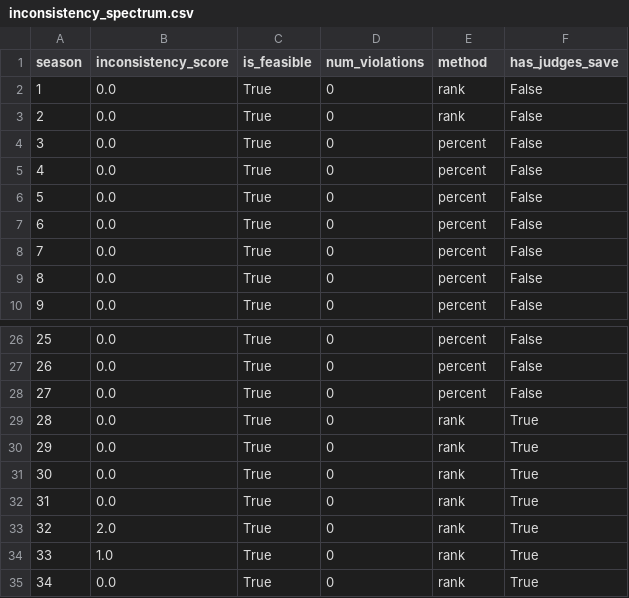
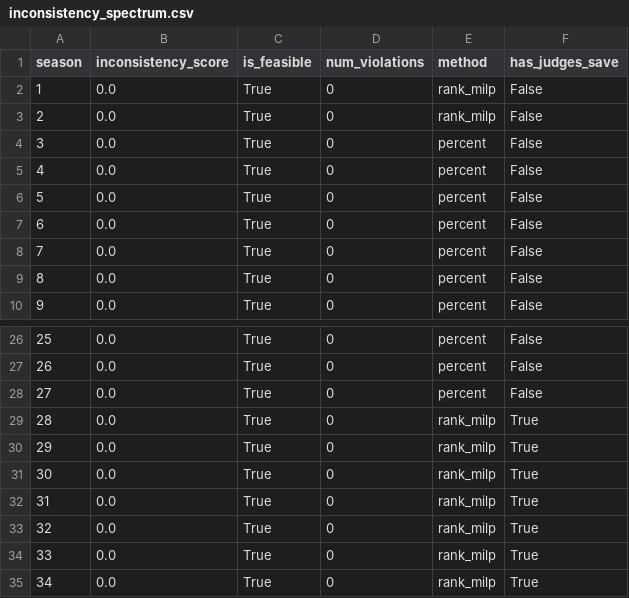
Before and after one commit to DeliciousBuding/MCMICM, a CSV file: develop-problem-C/outputs/figures/inconsistency_spectrum.csv, drawn as a sheet; only a part is shown, gaps mark what is left out.

```diff
--- a/develop-problem-C/outputs/figures/inconsistency_spectrum.csv
+++ b/develop-problem-C/outputs/figures/inconsistency_spectrum.csv
@@ -1,4 +1,4 @@
 season,inconsistency_score,is_feasible,num_violations,method,has_judges_save
-1,0.0,True,0,rank,False
-2,0.0,True,0,rank,False
+1,0.0,True,0,rank_milp,False
+2,0.0,True,0,rank_milp,False
 3,0.0,True,0,percent,False
@@ -28,8 +28,8 @@ season,inconsistency_score,is_feasible,num_violations,method,has_judges_save
 27,0.0,True,0,percent,False
-28,0.0,True,0,rank,True
-29,0.0,True,0,rank,True
-30,0.0,True,0,rank,True
-31,0.0,True,0,rank,True
-32,2.0,True,0,rank,True
-33,1.0,True,0,rank,True
-34,0.0,True,0,rank,True
+28,0.0,True,0,rank_milp,True
+29,0.0,True,0,rank_milp,True
+30,0.0,True,0,rank_milp,True
+31,0.0,True,0,rank_milp,True
+32,0.0,True,0,rank_milp,True
+33,0.0,True,0,rank_milp,True
+34,0.0,True,0,rank_milp,True
```
Also changed, not shown: develop-problem-C/outputs/counterfactual_results.csv, develop-problem-C/outputs/feature_impacts.csv, 34 other files.
